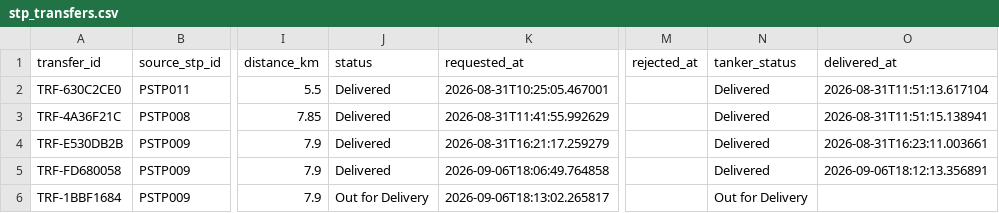
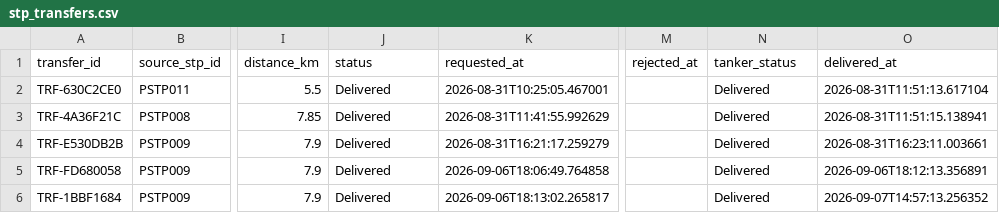
Before and after one commit to MohithMohan2004/JalSetu-STP-Management, a CSV file: database/stp_transfers.csv, drawn as a sheet; only a part is shown, gaps mark what is left out; the diff names each change by its address in the sheet, - before the commit and + after, or states it on an @@ line.

```diff
--- a/database/stp_transfers.csv
+++ b/database/stp_transfers.csv
-J6 (status): Out for Delivery
+J6 (status): Delivered
-N6 (tanker_status): Out for Delivery
+N6 (tanker_status): Delivered
-O6 (delivered_at): (empty)
+O6 (delivered_at): 2026-09-07T14:57:13.256352
```
Also changed, not shown: database/orders.csv.
